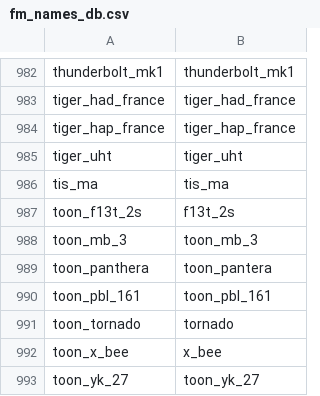
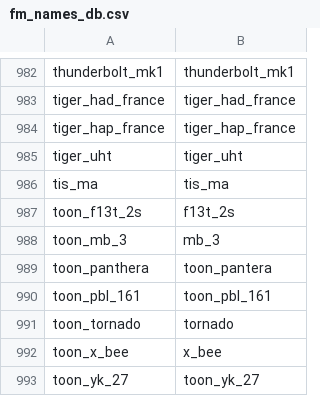
Before and after one commit to MeSoftHorny/WTRTI-Data, a CSV file: FM/fm_names_db.csv, drawn as a sheet; only a part is shown, gaps mark what is left out.

```diff
--- a/FM/fm_names_db.csv
+++ b/FM/fm_names_db.csv
@@ -987,3 +987,3 @@ tis_ma;tis_ma
 toon_f13t_2s;f13t_2s
-toon_mb_3;toon_mb_3
+toon_mb_3;mb_3
 toon_panthera;toon_pantera
```
Also changed, not shown: FM/fm_data_db.csv, 1 other file.
